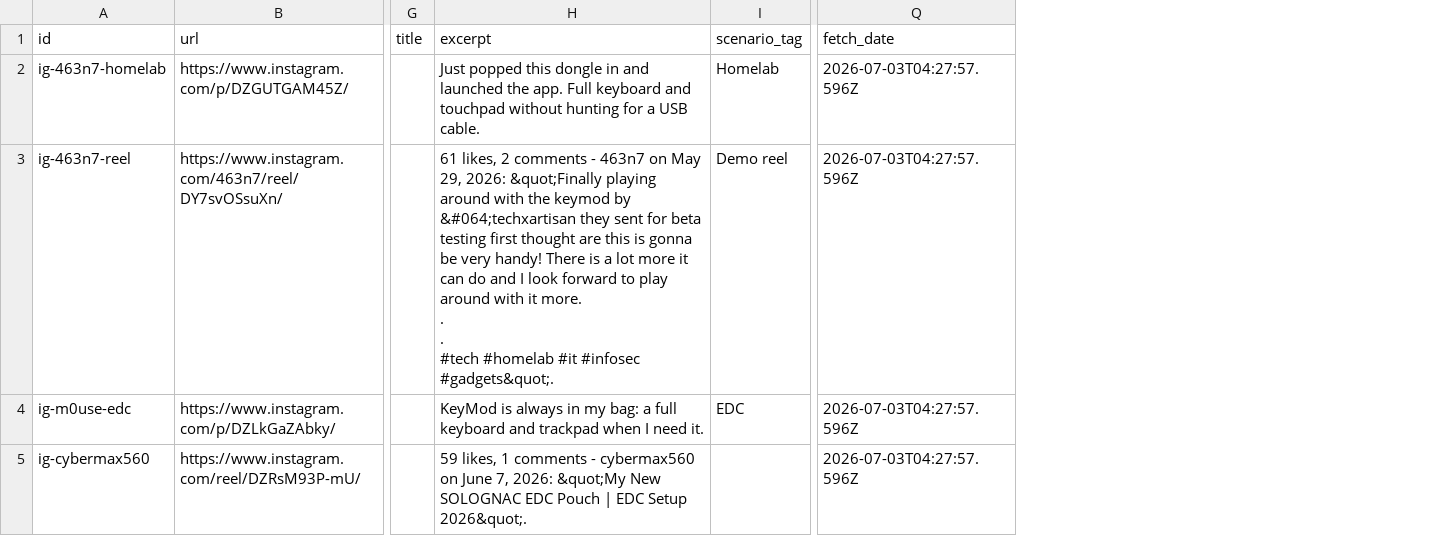
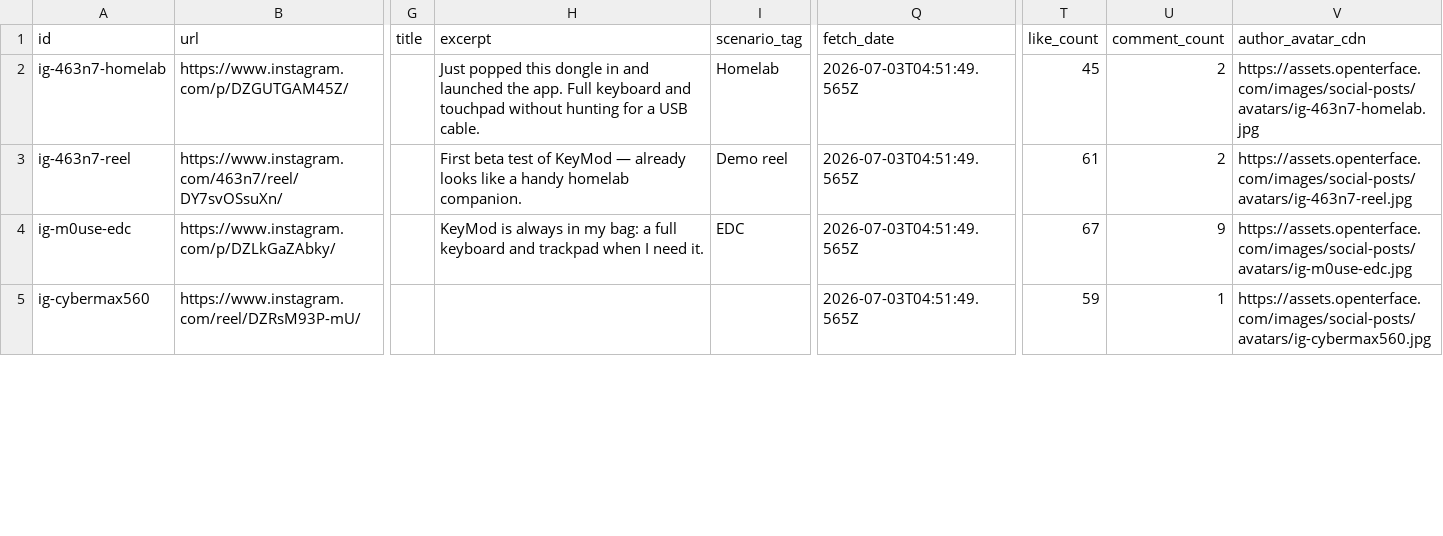
Before and after one commit to TechxArtisanStudio/Openterface_assets, a CSV file: src/data/social-posts.csv, drawn as a sheet; only a part is shown, gaps mark what is left out; ↵ is a line break in a cell; the diff covers the shown part only; the diff names each change by its address in the sheet, - before the commit and + after, or states it on an @@ line.

Commit message:
Add IG engagement fields and author avatars for social posts.
Store like/comment counts and profile avatars synced from Instagram og metadata.

```diff
--- a/src/data/social-posts.csv
+++ b/src/data/social-posts.csv
+column T (like_count), rows 2-5: 45 | 61 | 67 | 59
+column U (comment_count), rows 2-5: 2 | 2 | 9 | 1
+column V (author_avatar_cdn), rows 2-5: https://assets.openterface.com/images/social-posts/avatars/ig-463n7-homelab.jpg | https://assets.openterface.com/images/social-posts/avatars/ig-463n7-reel.jpg | https://assets.openterface.com/images/social-posts/avatars/ig-m0use-edc.jpg | https://assets.openterface.com/images/social-posts/avatars/ig-cybermax560.jpg
-Q2:Q5 (fetch_date): 2026-07-03T04:27:57.596Z
+Q2:Q5 (fetch_date): 2026-07-03T04:51:49.565Z
-H3 (excerpt): 61 likes, 2 comments - 463n7 on May 29, 2026: &quot;Finally playing around with the keymod by &#064;techxartisan they sent for beta testing first thought are this is gonna be very handy! There is a lot more it can do and I look forward to play around with it more. ↵ . ↵ . ↵ #tech #homelab #it #infosec #gadgets&quot;.
+H3 (excerpt): First beta test of KeyMod — already looks like a handy homelab companion.
-H5 (excerpt): 59 likes, 1 comments - cybermax560 on June 7, 2026: &quot;My New SOLOGNAC EDC Pouch | EDC Setup 2026&quot;.
+H5 (excerpt): (empty)
```
Also changed, not shown: 6 edited cells elsewhere in this file, 8 other files.
